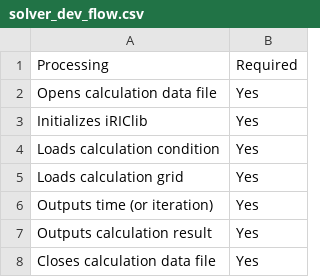
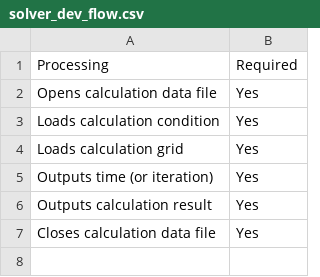
Before and after one commit to i-RIC/solver_dev_manual, a CSV file: source/02/solver_dev_flow.csv, drawn as a sheet; the diff names each change by its address in the sheet, - before the commit and + after, or states it on an @@ line.

```diff
--- a/source/02/solver_dev_flow.csv
+++ b/source/02/solver_dev_flow.csv
-row 3: Initializes iRIClib | Yes
```
Also changed, not shown: 13 other files.
